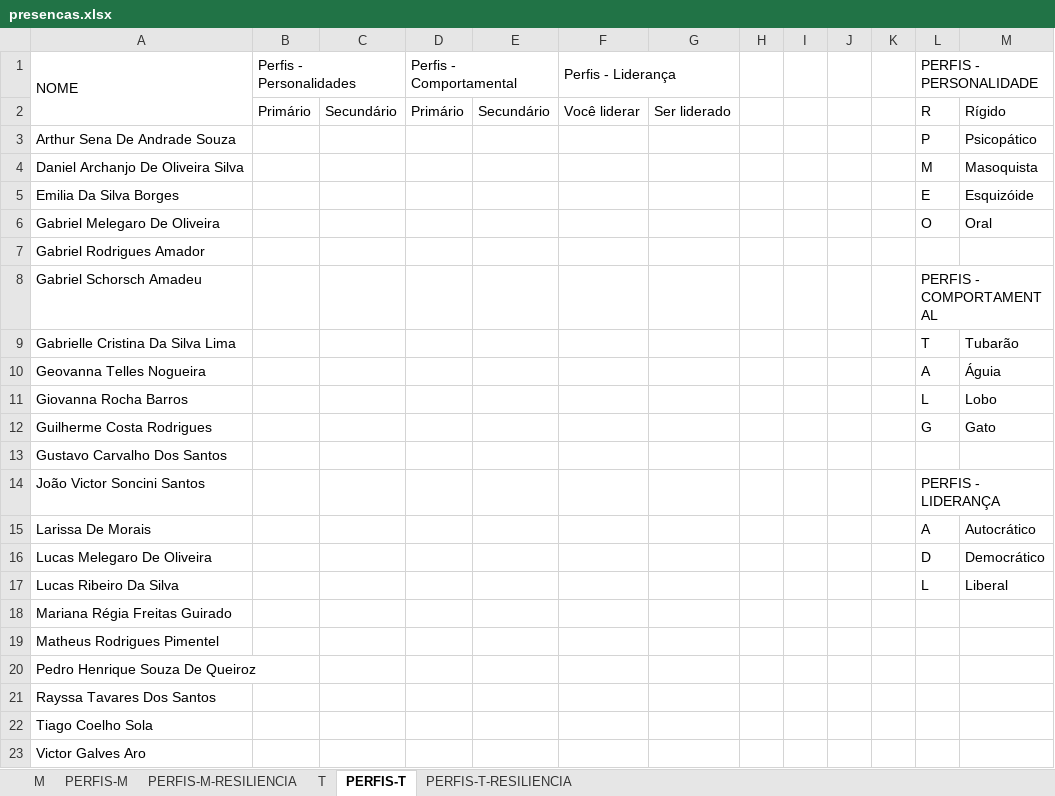
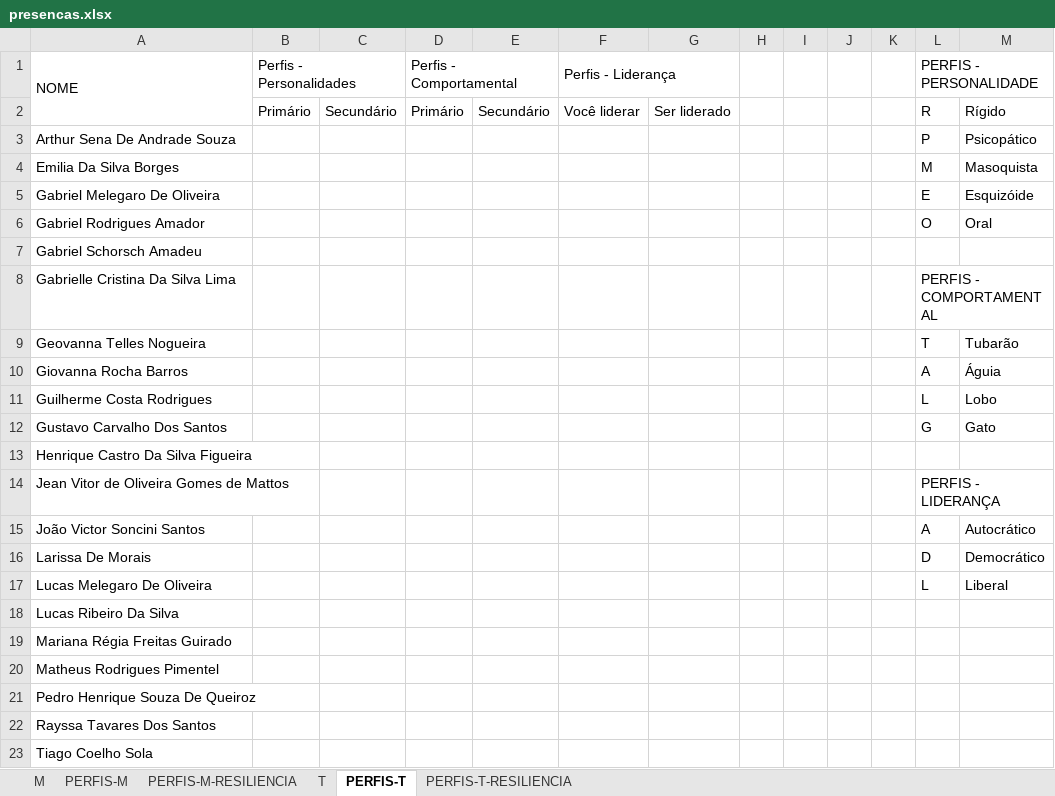
Before and after one commit to corujasdevbr/senai-desenvolvimento-2s2019, an Excel workbook: organizacao/presencas.xlsx, sheet PERFIS-T, drawn as a sheet; only a part is shown; the shorter side is filled out with more unchanged rows; values as stored, in another font and other column widths than the file's, no cell formats; removed rows and columns are numbered as before the commit, all else as after; the diff names each change by its address in the sheet, - before the commit and + after, or states it on an @@ line.

```diff
--- a/organizacao/presencas.xlsx (sheet PERFIS-T)
+++ b/organizacao/presencas.xlsx (sheet PERFIS-T)
-row 4: Daniel Archanjo De Oliveira Silva |  |  |  |  |  |  |  |  |  |  | M | Masoquista
-L4 (PERFIS - PERSONALIDADE): E
+L4 (PERFIS - PERSONALIDADE): M
-M4: Esquizóide
+M4: Masoquista
-L5 (PERFIS - PERSONALIDADE): O
+L5 (PERFIS - PERSONALIDADE): E
-M5: Oral
+M5: Esquizóide
-L6 (PERFIS - PERSONALIDADE): (empty)
+L6 (PERFIS - PERSONALIDADE): O
-M6: (empty)
+M6: Oral
-L7 (PERFIS - PERSONALIDADE): PERFIS - COMPORTAMENTAL
+L7 (PERFIS - PERSONALIDADE): (empty)
-L8:M8 merged
-L8 (PERFIS - PERSONALIDADE): T
+L8 (PERFIS - PERSONALIDADE): PERFIS - COMPORTAMENTAL
+L8:M8 merged
-M8: Tubarão
+M8: (empty)
-L9 (PERFIS - PERSONALIDADE): A
+L9 (PERFIS - PERSONALIDADE): T
-M9: Águia
+M9: Tubarão
-L10 (PERFIS - PERSONALIDADE): L
+L10 (PERFIS - PERSONALIDADE): A
-M10: Lobo
+M10: Águia
-L11 (PERFIS - PERSONALIDADE): G
+L11 (PERFIS - PERSONALIDADE): L
-M11: Gato
+M11: Lobo
-L12 (PERFIS - PERSONALIDADE): (empty)
+L12 (PERFIS - PERSONALIDADE): G
-M12: (empty)
+M12: Gato
+row 13: Henrique Castro Da Silva Figueira
+row 14: Jean Vitor de Oliveira Gomes de Mattos |  |  |  |  |  |  |  |  |  |  | PERFIS - LIDERANÇA
-L15 (PERFIS - PERSONALIDADE): PERFIS - LIDERANÇA
+L15 (PERFIS - PERSONALIDADE): A
-L14:M14 merged
-M15: (empty)
+M15: Autocrático
-L16 (PERFIS - PERSONALIDADE): A
+L16 (PERFIS - PERSONALIDADE): D
-M16: Autocrático
+M16: Democrático
-L17 (PERFIS - PERSONALIDADE): D
+L17 (PERFIS - PERSONALIDADE): L
-M17: Democrático
+M17: Liberal
-L18 (PERFIS - PERSONALIDADE): L
+L18 (PERFIS - PERSONALIDADE): (empty)
-M18: Liberal
+M18: (empty)
```
Also changed, not shown: sheet T, cell formats.
